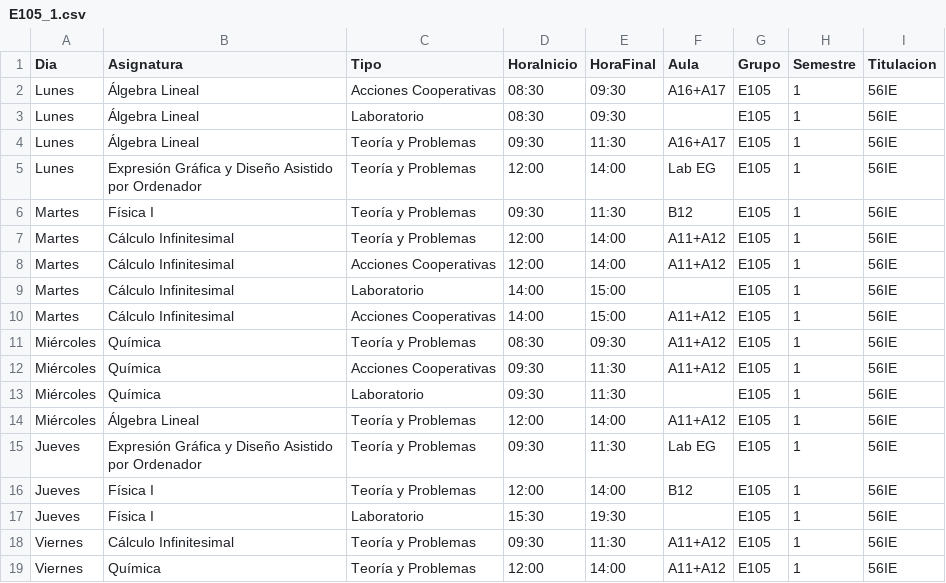
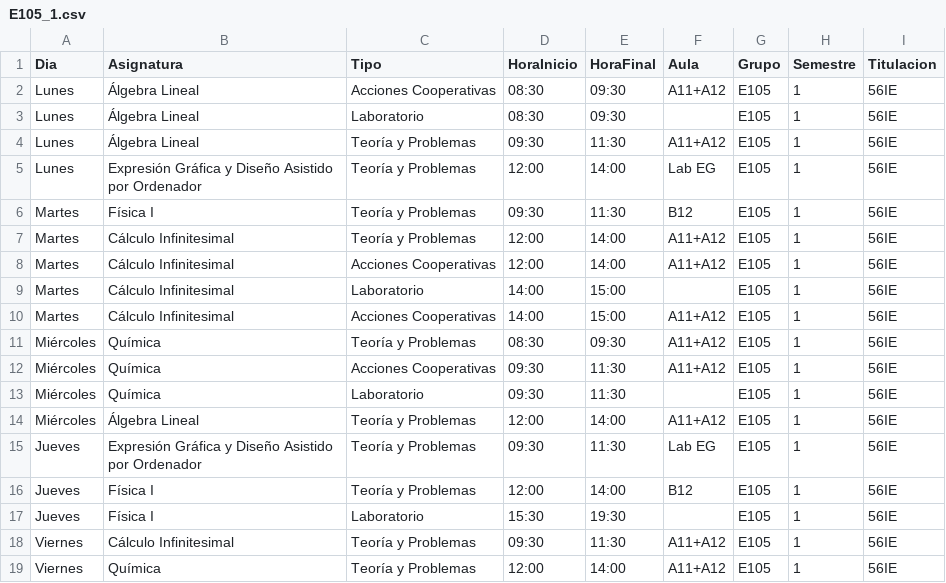
Before and after one commit to SOA-ETSIDI/horarios, a CSV file: csv/E105_1.csv, drawn as a sheet.

Commit message:
Actualiza horarios y aulas

```diff
--- a/csv/E105_1.csv
+++ b/csv/E105_1.csv
@@ -1,5 +1,5 @@
 "Dia";"Asignatura";"Tipo";"HoraInicio";"HoraFinal";"Aula";"Grupo";"Semestre";"Titulacion"
-"Lunes";"Álgebra Lineal";"Acciones Cooperativas";"08:30";"09:30";"A16+A17";"E105";1;"56IE"
+"Lunes";"Álgebra Lineal";"Acciones Cooperativas";"08:30";"09:30";"A11+A12";"E105";1;"56IE"
 "Lunes";"Álgebra Lineal";"Laboratorio";"08:30";"09:30";"";"E105";1;"56IE"
-"Lunes";"Álgebra Lineal";"Teoría y Problemas";"09:30";"11:30";"A16+A17";"E105";1;"56IE"
+"Lunes";"Álgebra Lineal";"Teoría y Problemas";"09:30";"11:30";"A11+A12";"E105";1;"56IE"
 "Lunes";"Expresión Gráfica y Diseño Asistido por Ordenador";"Teoría y Problemas";"12:00";"14:00";"Lab EG";"E105";1;"56IE"
```
Also changed, not shown: 4 other files.
